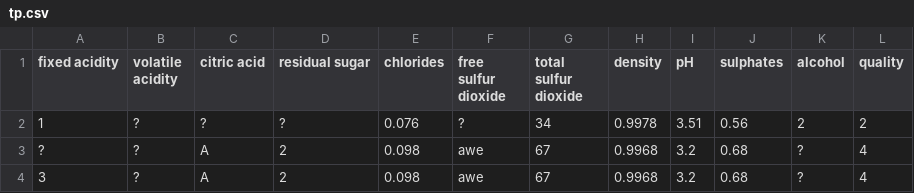
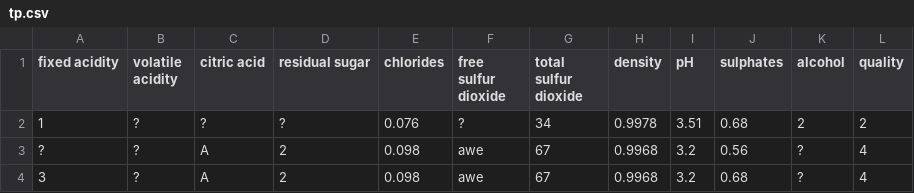
Before and after one commit to elmon1987/weka-implement, a CSV file: tp.csv, drawn as a sheet.

```diff
--- a/tp.csv
+++ b/tp.csv
@@ -1,4 +1,4 @@
 "fixed acidity","volatile acidity","citric acid","residual sugar","chlorides","free sulfur dioxide","total sulfur dioxide","density","pH","sulphates","alcohol","quality"
-1,?,?,?,0.076,?,34,0.9978,3.51,0.56,2,2
-?,?,A,2,0.098,awe,67,0.9968,3.2,0.68,?,4
+1,?,?,?,0.076,?,34,0.9978,3.51,0.68,2,2
+?,?,A,2,0.098,awe,67,0.9968,3.2,0.56,?,4
 3,?,A,2,0.098,awe,67,0.9968,3.2,0.68,?,4
```
Also changed, not shown: 10 other files.
